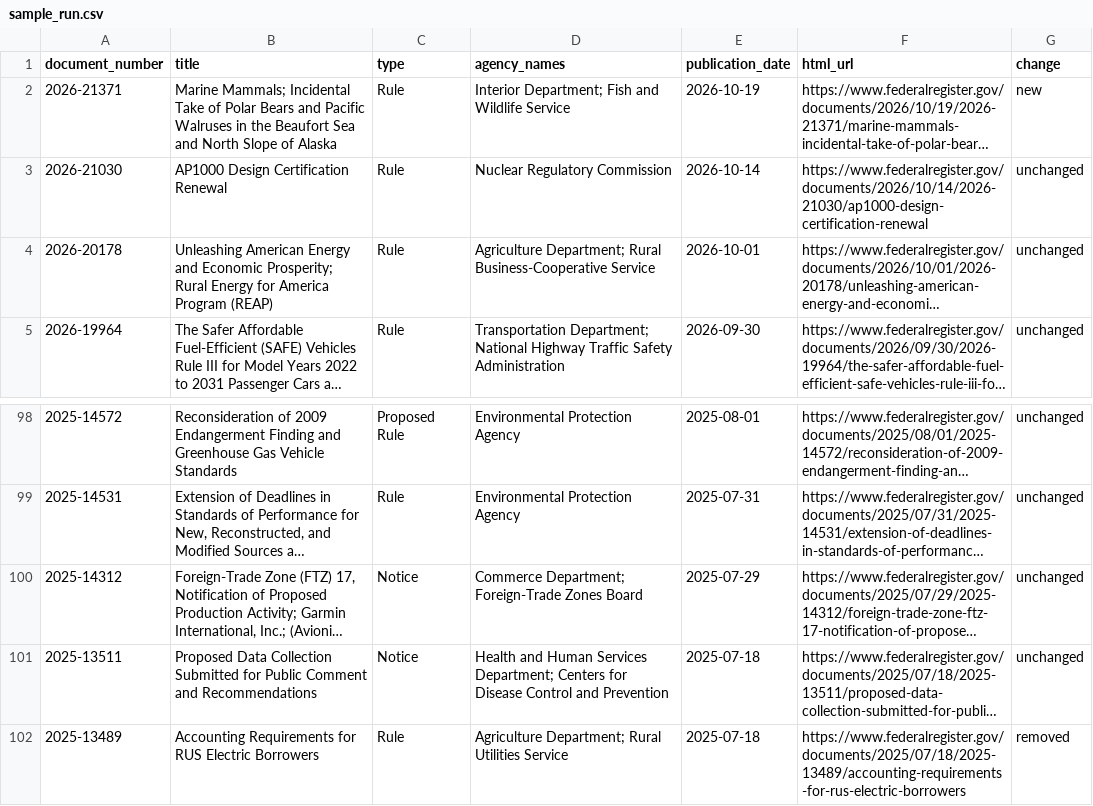
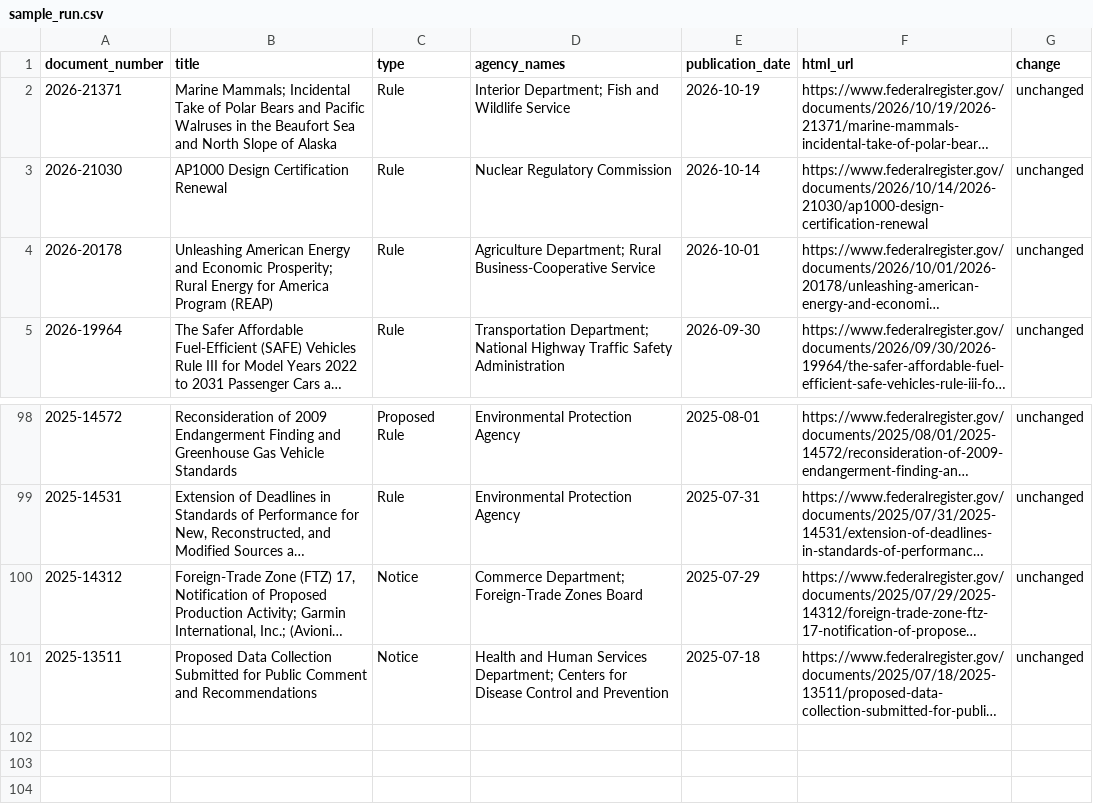
Before and after one commit to chasemeister-creator/demo-notice-tracker, a CSV file: sample_run.csv, drawn as a sheet; only a part is shown, gaps mark what is left out; long unchanged cells end in …; the diff names each change by its address in the sheet, - before the commit and + after, or states it on an @@ line.

```diff
--- a/sample_run.csv
+++ b/sample_run.csv
-G2 (change): new
+G2 (change): unchanged
-row 102: 2025-13489 | Accounting Requirements for RUS Electric Borrowers | Rule | Agriculture Department; Rural Utilities Service | 2025-07-18 | https://www.federalregister.gov/documents/2025/07/18/2025-13489/accounting-requirements-for-rus-electric-borrowers | removed
```
